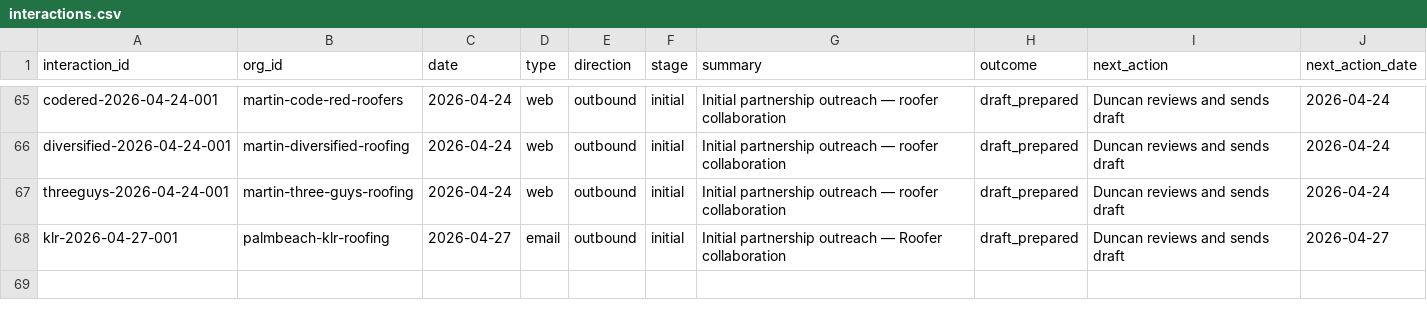
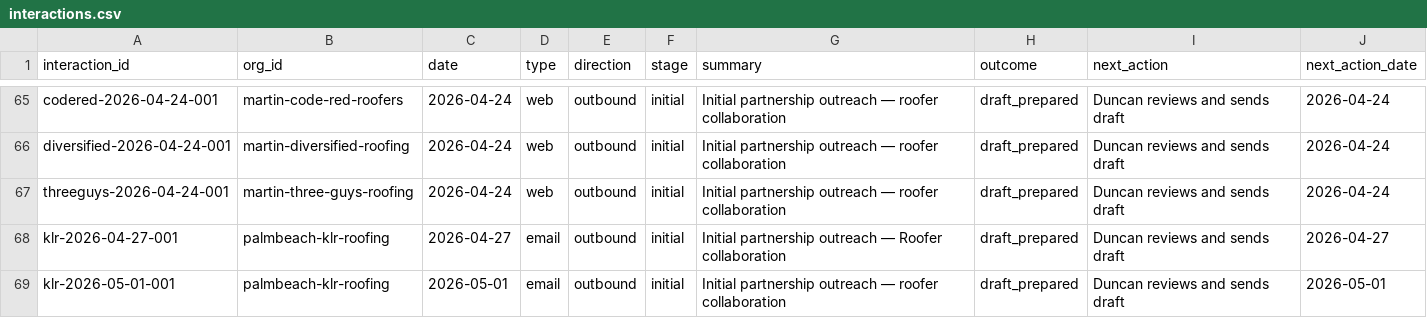
Before and after one commit to duncan727-debug/-robinhood-adjusting, a CSV file: crm/interactions.csv, drawn as a sheet; only a part is shown, gaps mark what is left out.

Commit message:
Daily sync: generated content for 2026-05-01 (briefs, CRM drafts/intelligence, ops review, contractor lists)

```diff
--- a/crm/interactions.csv
+++ b/crm/interactions.csv
@@ -68 +68,2 @@ threeguys-2026-04-24-001,martin-three-guys-roofing,2026-04-24,web,outbound,initi
 klr-2026-04-27-001,palmbeach-klr-roofing,2026-04-27,email,outbound,initial,Initial partnership outreach — Roofer collaboration,draft_prepared,Duncan reviews and sends draft,2026-04-27
+klr-2026-05-01-001,palmbeach-klr-roofing,2026-05-01,email,outbound,initial,Initial partnership outreach — roofer collaboration,draft_prepared,Duncan reviews and sends draft,2026-05-01
```
Also changed, not shown: crm/organizations.csv, 15 other files.
